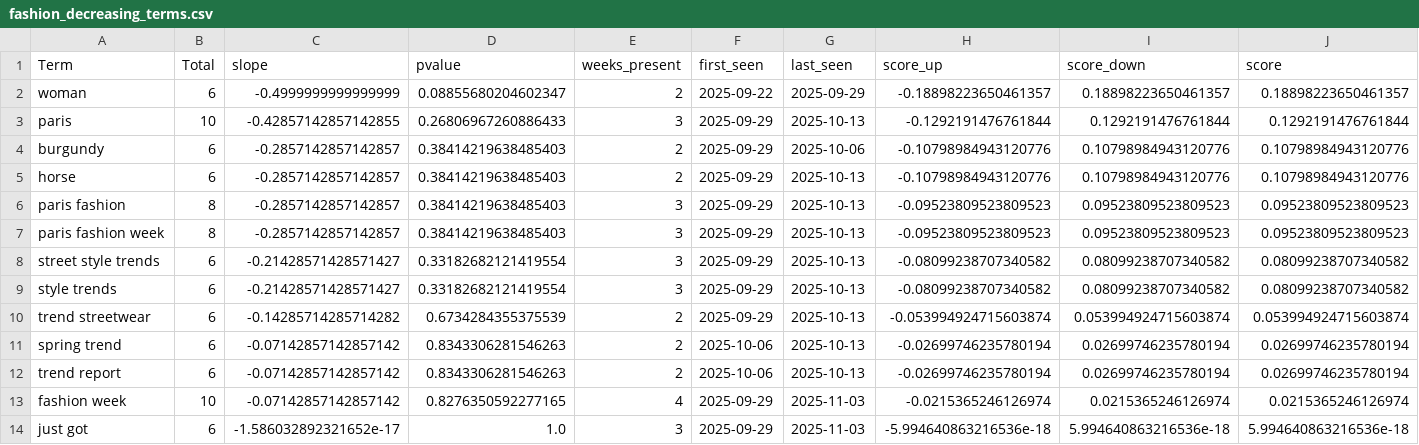
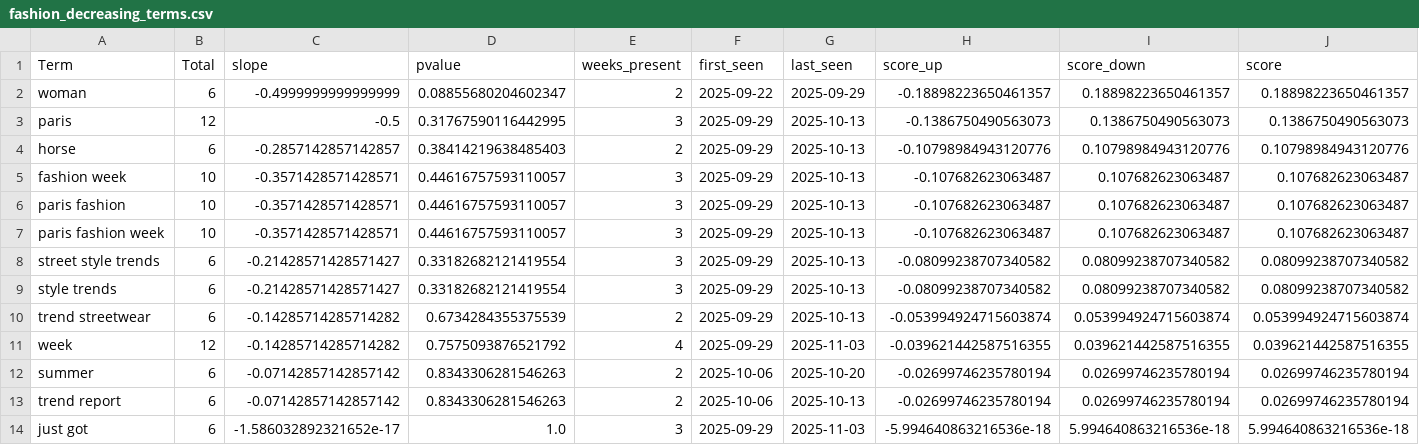
Before and after one commit to prettylittledata/prettylittledata, a CSV file: data/fashion_decreasing_terms.csv, drawn as a sheet.

```diff
--- a/data/fashion_decreasing_terms.csv
+++ b/data/fashion_decreasing_terms.csv
@@ -2,7 +2,7 @@ Term,Total,slope,pvalue,weeks_present,first_seen,last_seen,score_up,score_down,s
 woman,6,-0.4999999999999999,0.08855680204602347,2,2025-09-22,2025-09-29,-0.18898223650461357,0.18898223650461357,0.18898223650461357
-paris,10,-0.42857142857142855,0.26806967260886433,3,2025-09-29,2025-10-13,-0.1292191476761844,0.1292191476761844,0.1292191476761844
-burgundy,6,-0.2857142857142857,0.38414219638485403,2,2025-09-29,2025-10-06,-0.10798984943120776,0.10798984943120776,0.10798984943120776
+paris,12,-0.5,0.31767590116442995,3,2025-09-29,2025-10-13,-0.1386750490563073,0.1386750490563073,0.1386750490563073
 horse,6,-0.2857142857142857,0.38414219638485403,2,2025-09-29,2025-10-13,-0.10798984943120776,0.10798984943120776,0.10798984943120776
-paris fashion,8,-0.2857142857142857,0.38414219638485403,3,2025-09-29,2025-10-13,-0.09523809523809523,0.09523809523809523,0.09523809523809523
-paris fashion week,8,-0.2857142857142857,0.38414219638485403,3,2025-09-29,2025-10-13,-0.09523809523809523,0.09523809523809523,0.09523809523809523
+fashion week,10,-0.3571428571428571,0.44616757593110057,3,2025-09-29,2025-10-13,-0.107682623063487,0.107682623063487,0.107682623063487
+paris fashion,10,-0.3571428571428571,0.44616757593110057,3,2025-09-29,2025-10-13,-0.107682623063487,0.107682623063487,0.107682623063487
+paris fashion week,10,-0.3571428571428571,0.44616757593110057,3,2025-09-29,2025-10-13,-0.107682623063487,0.107682623063487,0.107682623063487
 street style trends,6,-0.21428571428571427,0.33182682121419554,3,2025-09-29,2025-10-13,-0.08099238707340582,0.08099238707340582,0.08099238707340582
@@ -10,5 +10,5 @@ style trends,6,-0.21428571428571427,0.33182682121419554,3,2025-09-29,2025-10-13,
 trend streetwear,6,-0.14285714285714282,0.6734284355375539,2,2025-09-29,2025-10-13,-0.053994924715603874,0.053994924715603874,0.053994924715603874
-spring trend,6,-0.07142857142857142,0.8343306281546263,2,2025-10-06,2025-10-13,-0.02699746235780194,0.02699746235780194,0.02699746235780194
+week,12,-0.14285714285714282,0.7575093876521792,4,2025-09-29,2025-11-03,-0.039621442587516355,0.039621442587516355,0.039621442587516355
+summer,6,-0.07142857142857142,0.8343306281546263,2,2025-10-06,2025-10-20,-0.02699746235780194,0.02699746235780194,0.02699746235780194
 trend report,6,-0.07142857142857142,0.8343306281546263,2,2025-10-06,2025-10-13,-0.02699746235780194,0.02699746235780194,0.02699746235780194
-fashion week,10,-0.07142857142857142,0.8276350592277165,4,2025-09-29,2025-11-03,-0.0215365246126974,0.0215365246126974,0.0215365246126974
 just got,6,-1.586032892321652e-17,1.0,3,2025-09-29,2025-11-03,-5.994640863216536e-18,5.994640863216536e-18,5.994640863216536e-18
```
Also changed, not shown: data/fashion_all_raw.csv, data/fashion_increasing_terms.csv, 4 other files.
